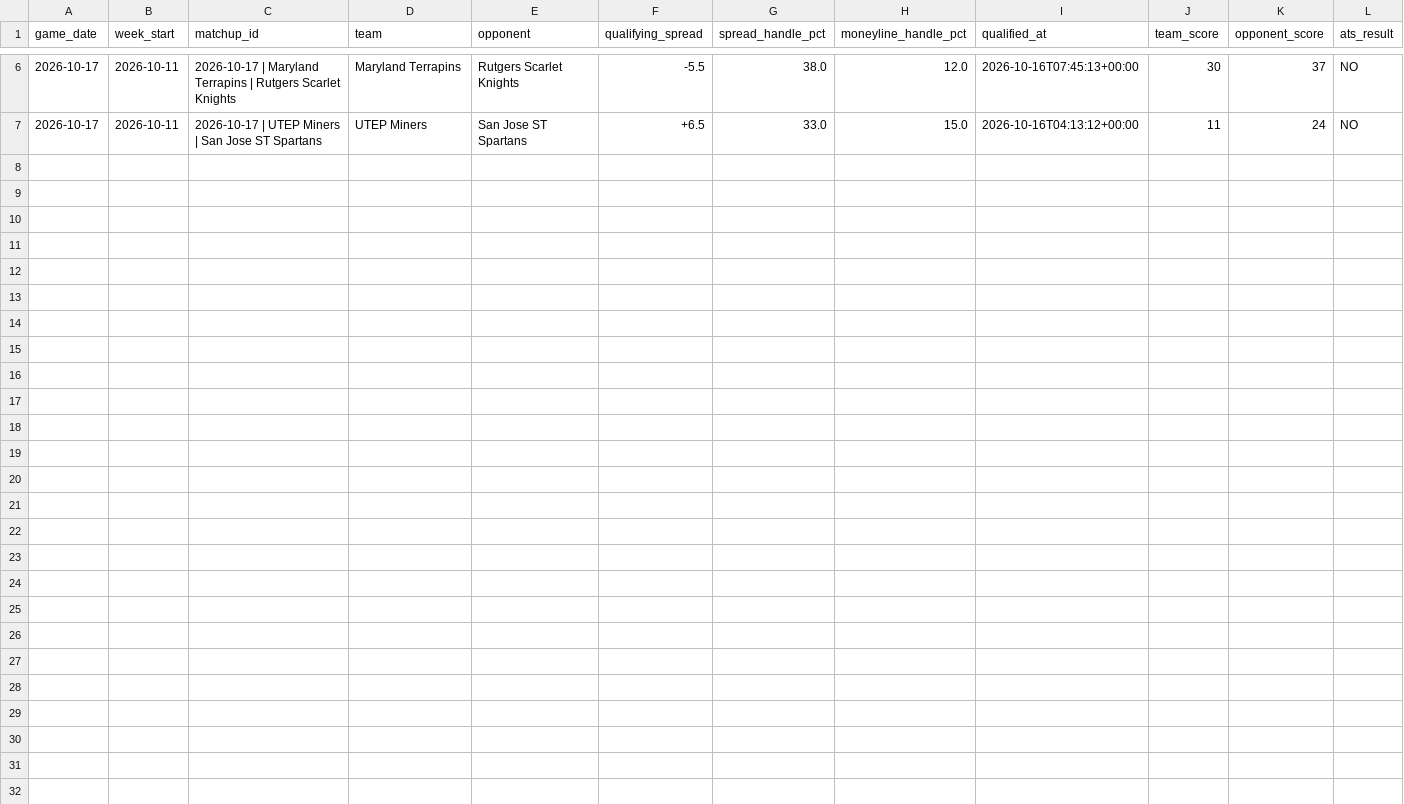
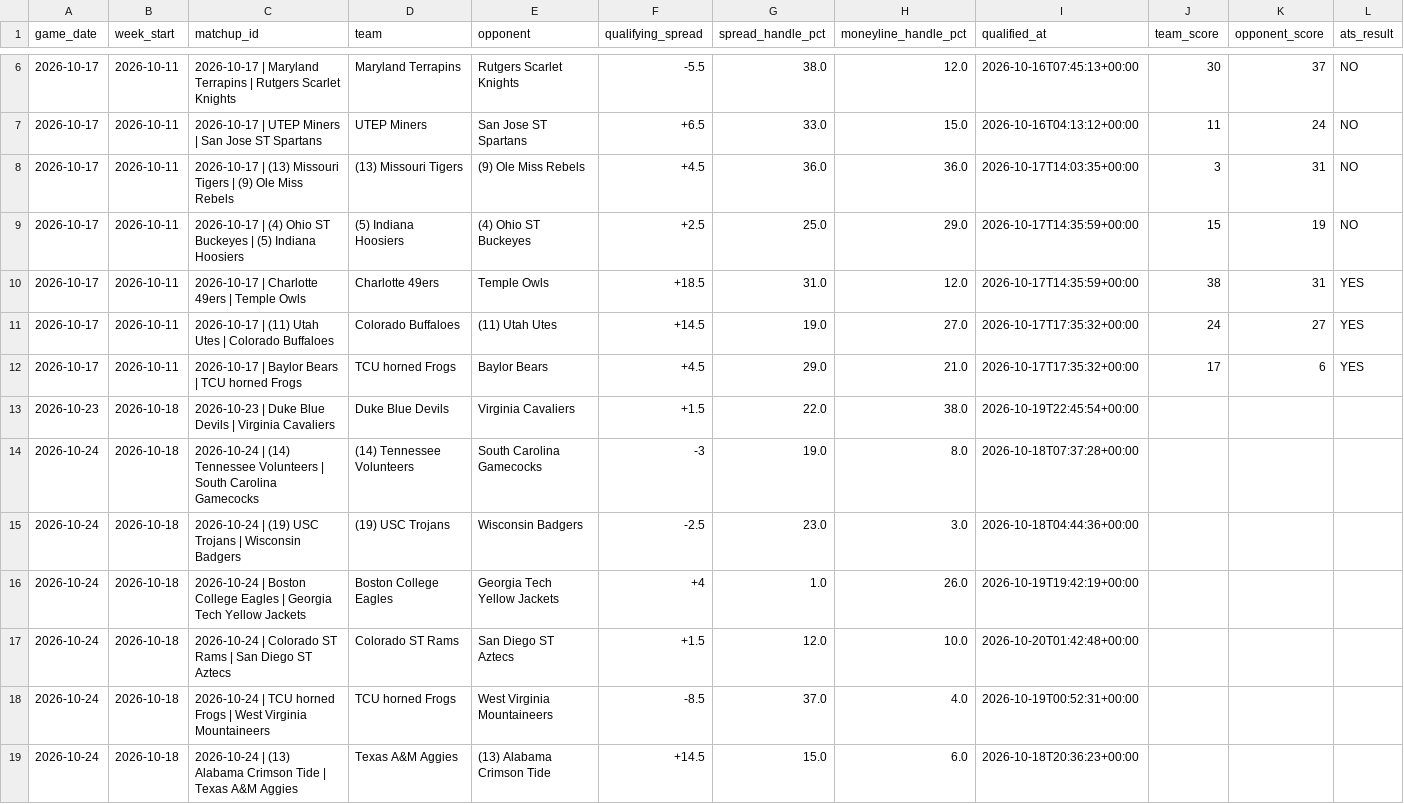
Before and after one commit to nevdesh/nfl-contrarian-dashboard, a CSV file: data/ncaa_weekly_ats_results.csv, drawn as a sheet; only a part is shown, gaps mark what is left out; the diff names each change by its address in the sheet, - before the commit and + after, or states it on an @@ line.

Commit message:
Update NCAA ATS results and pending picks

```diff
--- a/data/ncaa_weekly_ats_results.csv
+++ b/data/ncaa_weekly_ats_results.csv
+row 8: 2026-10-17 | 2026-10-11 | 2026-10-17 | (13) Missouri Tigers | (9) Ole Miss Rebels | (13) Missouri Tigers | (9) Ole Miss Rebels | +4.5 | 36.0 | 36.0 | 2026-10-17T14:03:35+00:00 | 3 | 31 | NO
+row 9: 2026-10-17 | 2026-10-11 | 2026-10-17 | (4) Ohio ST Buckeyes | (5) Indiana Hoosiers | (5) Indiana Hoosiers | (4) Ohio ST Buckeyes | +2.5 | 25.0 | 29.0 | 2026-10-17T14:35:59+00:00 | 15 | 19 | NO
+row 10: 2026-10-17 | 2026-10-11 | 2026-10-17 | Charlotte 49ers | Temple Owls | Charlotte 49ers | Temple Owls | +18.5 | 31.0 | 12.0 | 2026-10-17T14:35:59+00:00 | 38 | 31 | YES
+row 11: 2026-10-17 | 2026-10-11 | 2026-10-17 | (11) Utah Utes | Colorado Buffaloes | Colorado Buffaloes | (11) Utah Utes | +14.5 | 19.0 | 27.0 | 2026-10-17T17:35:32+00:00 | 24 | 27 | YES
+row 12: 2026-10-17 | 2026-10-11 | 2026-10-17 | Baylor Bears | TCU horned Frogs | TCU horned Frogs | Baylor Bears | +4.5 | 29.0 | 21.0 | 2026-10-17T17:35:32+00:00 | 17 | 6 | YES
+row 13: 2026-10-23 | 2026-10-18 | 2026-10-23 | Duke Blue Devils | Virginia Cavaliers | Duke Blue Devils | Virginia Cavaliers | +1.5 | 22.0 | 38.0 | 2026-10-19T22:45:54+00:00
+row 14: 2026-10-24 | 2026-10-18 | 2026-10-24 | (14) Tennessee Volunteers | South Carolina Gamecocks | (14) Tennessee Volunteers | South Carolina Gamecocks | -3 | 19.0 | 8.0 | 2026-10-18T07:37:28+00:00
+row 15: 2026-10-24 | 2026-10-18 | 2026-10-24 | (19) USC Trojans | Wisconsin Badgers | (19) USC Trojans | Wisconsin Badgers | -2.5 | 23.0 | 3.0 | 2026-10-18T04:44:36+00:00
+row 16: 2026-10-24 | 2026-10-18 | 2026-10-24 | Boston College Eagles | Georgia Tech Yellow Jackets | Boston College Eagles | Georgia Tech Yellow Jackets | +4 | 1.0 | 26.0 | 2026-10-19T19:42:19+00:00
+row 17: 2026-10-24 | 2026-10-18 | 2026-10-24 | Colorado ST Rams | San Diego ST Aztecs | Colorado ST Rams | San Diego ST Aztecs | +1.5 | 12.0 | 10.0 | 2026-10-20T01:42:48+00:00
+row 18: 2026-10-24 | 2026-10-18 | 2026-10-24 | TCU horned Frogs | West Virginia Mountaineers | TCU horned Frogs | West Virginia Mountaineers | -8.5 | 37.0 | 4.0 | 2026-10-19T00:52:31+00:00
+row 19: 2026-10-24 | 2026-10-18 | 2026-10-24 | (13) Alabama Crimson Tide | Texas A&M Aggies | Texas A&M Aggies | (13) Alabama Crimson Tide | +14.5 | 15.0 | 6.0 | 2026-10-18T20:36:23+00:00
```
